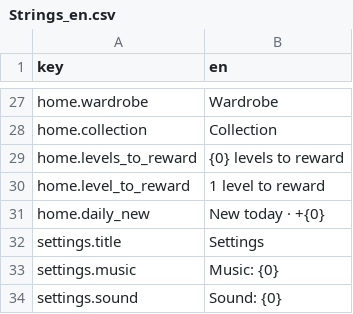
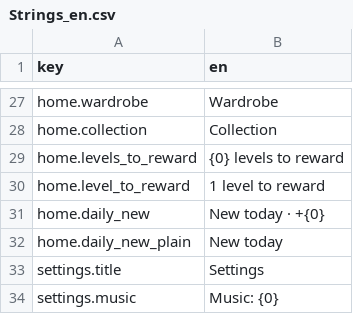
Before and after one commit to dmlapteacru/bloomlings, a CSV file: client/Assets/Bloomlings/UI/Localization/Resources/Strings_en.csv, drawn as a sheet; only a part is shown, gaps mark what is left out; the shorter side is filled out with more unchanged rows.

```diff
--- a/client/Assets/Bloomlings/UI/Localization/Resources/Strings_en.csv
+++ b/client/Assets/Bloomlings/UI/Localization/Resources/Strings_en.csv
@@ -31,2 +31,3 @@ home.level_to_reward,1 level to reward
 home.daily_new,New today · +{0}
+home.daily_new_plain,New today
 settings.title,Settings
```
Also changed, not shown: 28 other files.
